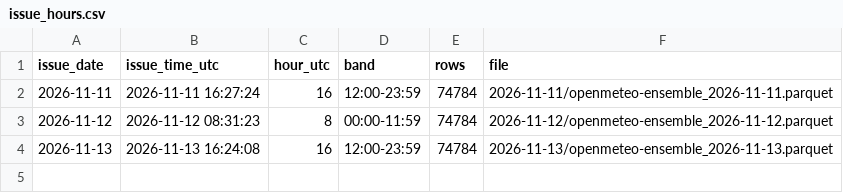
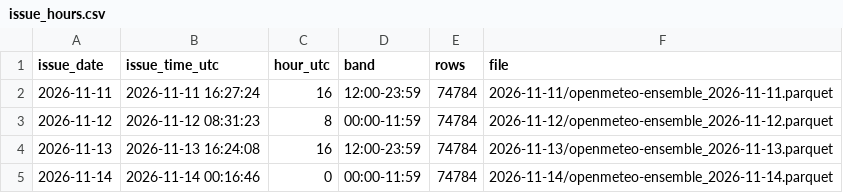
Before and after one commit to Akunimal/prisma-climate, a CSV file: results/archive_issue_hours/issue_hours.csv, drawn as a sheet.

Commit message:
docs: record 2026-11-14 issue provenance and refresh the issue-hour table

```diff
--- a/results/archive_issue_hours/issue_hours.csv
+++ b/results/archive_issue_hours/issue_hours.csv
@@ -4 +4,2 @@ issue_date,issue_time_utc,hour_utc,band,rows,file
 2026-11-13,2026-11-13 16:24:08,16,12:00-23:59,74784,2026-11-13/openmeteo-ensemble_2026-11-13.parquet
+2026-11-14,2026-11-14 00:16:46,0,00:00-11:59,74784,2026-11-14/openmeteo-ensemble_2026-11-14.parquet
```
Also changed, not shown: 4 other files.
